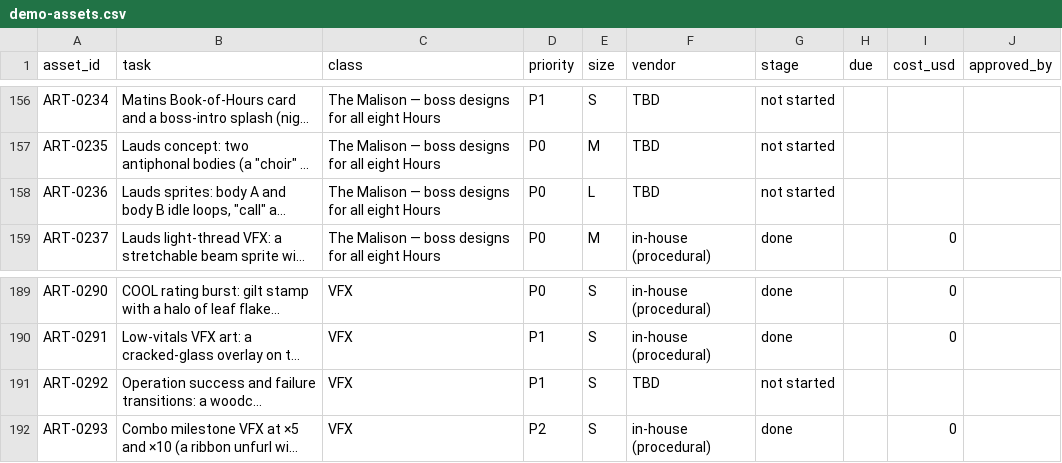
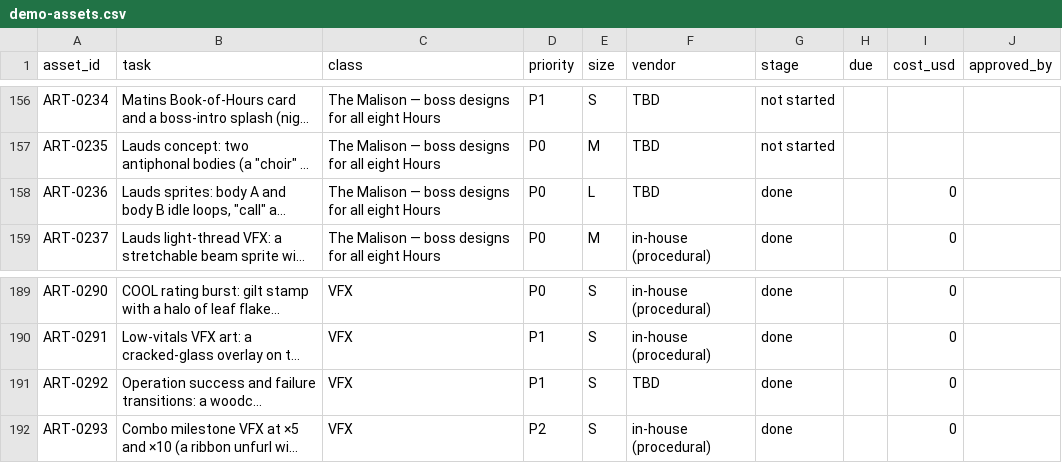
Before and after one commit to blizzxx2-dev/tsc, a CSV file: docs/art/tracker/demo-assets.csv, drawn as a sheet; only a part is shown, gaps mark what is left out; long unchanged cells end in …; the diff names each change by its address in the sheet, - before the commit and + after, or states it on an @@ line.

```diff
--- a/docs/art/tracker/demo-assets.csv
+++ b/docs/art/tracker/demo-assets.csv
-G158 (stage): not started
+G158 (stage): done
-I158 (cost_usd): (empty)
+I158 (cost_usd): 0
-G191 (stage): not started
+G191 (stage): done
-I191 (cost_usd): (empty)
+I191 (cost_usd): 0
```
Also changed, not shown: 10 other files.
